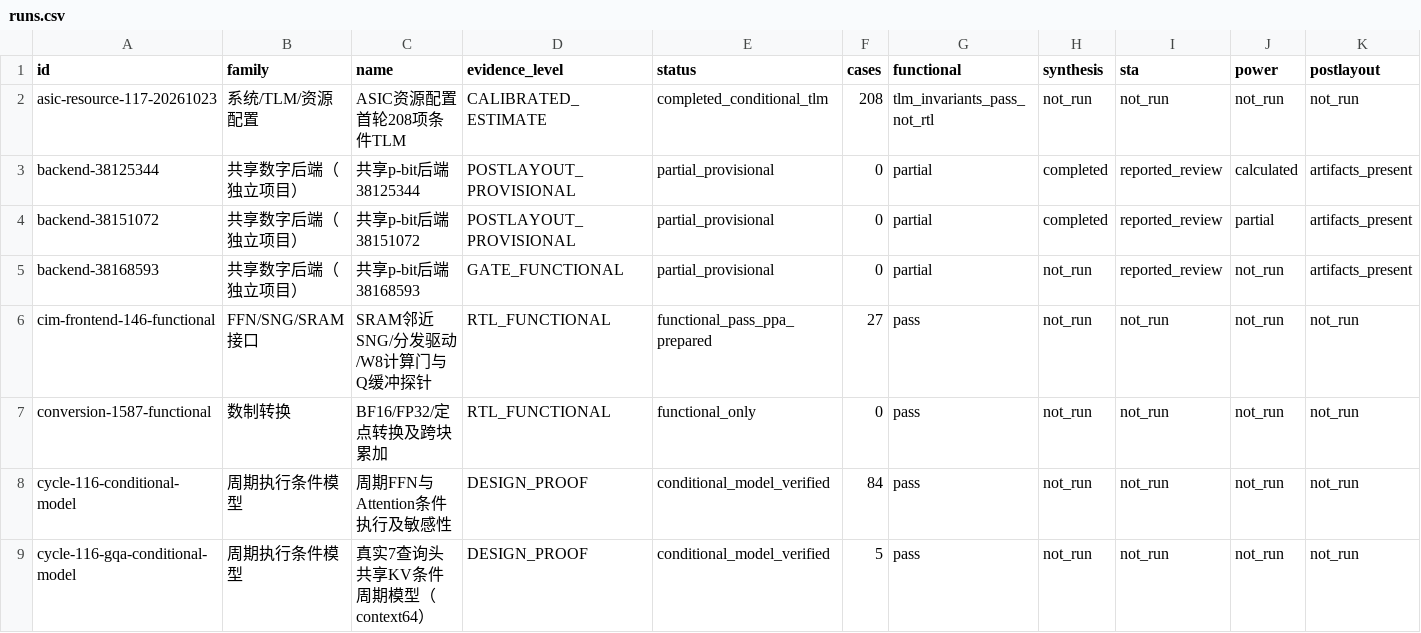
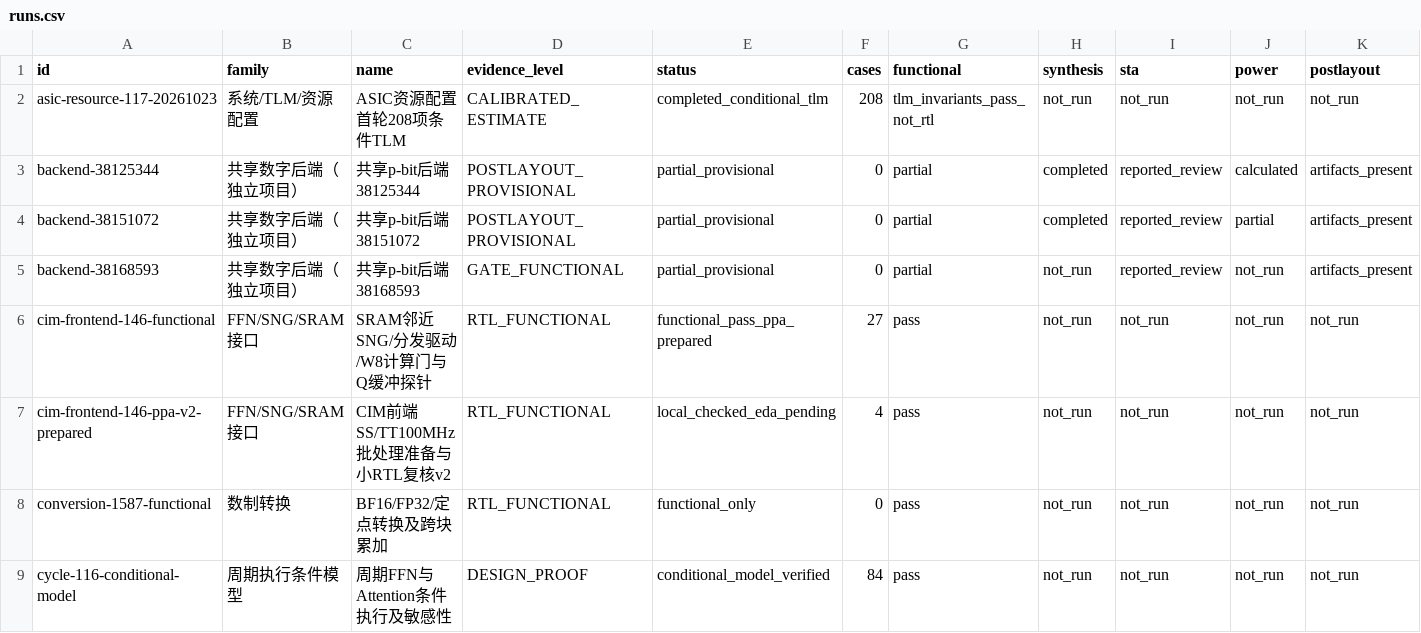
Before and after one commit to rayggxia-workspace/pbit-llm-qwen-baselines, a CSV file: digital_circuit_simulation_registry/runs.csv, drawn as a sheet; only a part is shown; the shorter side is filled out with more unchanged rows; the diff names each change by its address in the sheet, - before the commit and + after, or states it on an @@ line.

```diff
--- a/digital_circuit_simulation_registry/runs.csv
+++ b/digital_circuit_simulation_registry/runs.csv
+row 7: cim-frontend-146-ppa-v2-prepared | FFN/SNG/SRAM接口 | CIM前端SS/TT100MHz批处理准备与小RTL复核v2 | RTL_FUNCTIONAL | local_checked_eda_pending | 4 | pass | not_run | not_run | not_run | not_run
```
Also changed, not shown: digital_circuit_simulation_registry/artifact_locations.csv, 34 other files.
